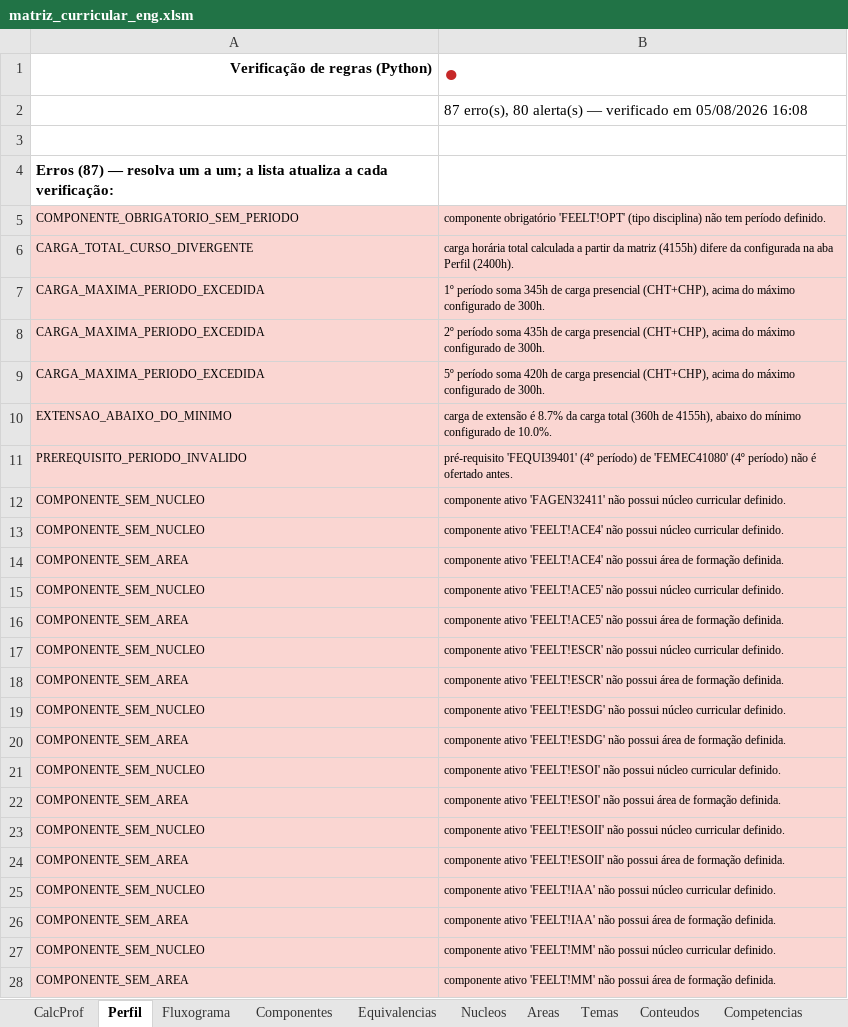
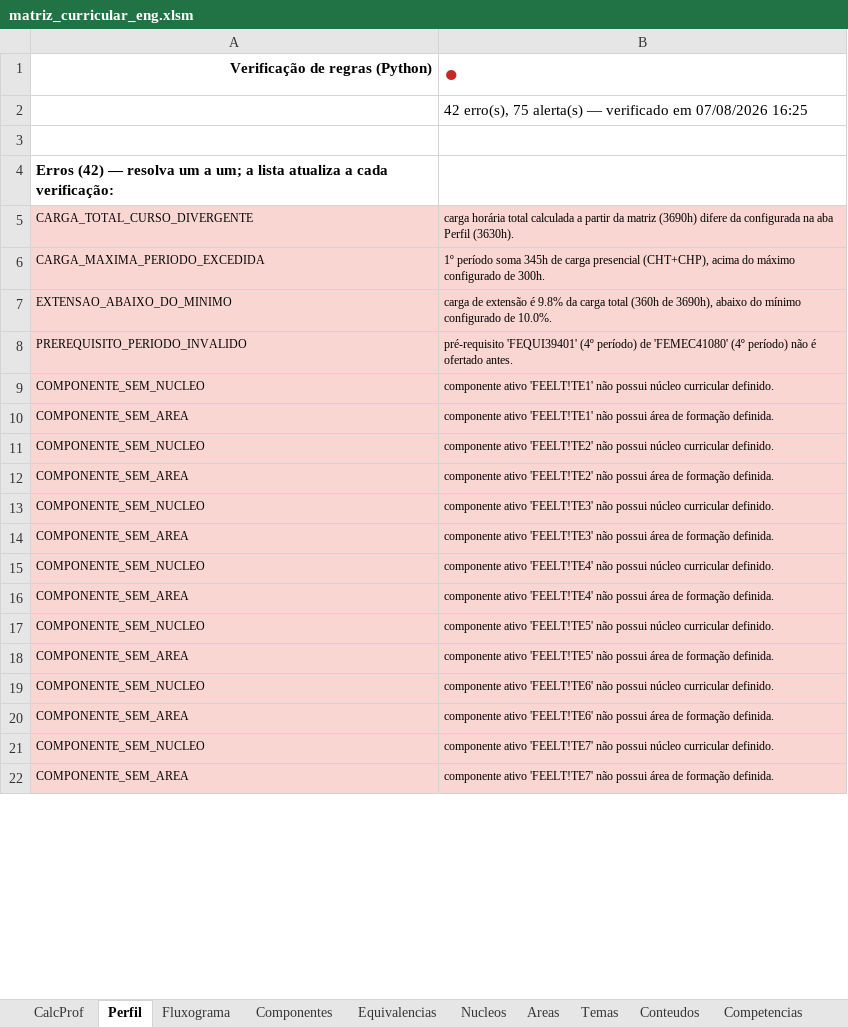
Before and after one commit to LASEC-UFU/ppc_generator, an Excel workbook: dados/engenharia_automacao_2027_1/matriz_curricular_eng.xlsm, sheet Perfil, drawn as a sheet; only a part is shown; values as stored, in another font and other column widths than the file's, no borders; charts and pictures and conditional formats not drawn; removed rows and columns are numbered as before the commit, all else as after; the diff covers the shown part only; the diff names each change by its address in the sheet, - before the commit and + after, or states it on an @@ line.

```diff
--- a/dados/engenharia_automacao_2027_1/matriz_curricular_eng.xlsm (sheet Perfil)
+++ b/dados/engenharia_automacao_2027_1/matriz_curricular_eng.xlsm (sheet Perfil)
-B2 (●): 87 erro(s), 80 alerta(s) — verificado em 05/08/2026 16:08
+B2 (●): 42 erro(s), 75 alerta(s) — verificado em 07/08/2026 16:25
-A4 (Verificação de regras (Python)): Erros (87) — resolva…
+A4 (Verificação de regras (Python)): Erros (42) — resolva…
-row 5: COMPONENTE_OBRIGATORIO_SEM_PERIODO | componente obrigatório 'FEELT!OPT' (tipo disciplina) não tem período definido.
-B5 (●): …da matriz (4155h) difere da configurada na aba Perfil (2400h).
+B5 (●): …da matriz (3690h) difere da configurada na aba Perfil (3630h).
-row 8: CARGA_MAXIMA_PERIODO_EXCEDIDA | 2º período soma 435h de carga presencial (CHT+CHP), acima do máximo configurado de 300h.
-row 9: CARGA_MAXIMA_PERIODO_EXCEDIDA | 5º período soma 420h de carga presencial (CHT+CHP), acima do máximo configurado de 300h.
-B7 (●): …extensão é 8.7% da carga total (360h de 4155h), abaixo do…
+B7 (●): …extensão é 9.8% da carga total (360h de 3690h), abaixo do…
-row 12: COMPONENTE_SEM_NUCLEO | componente ativo 'FAGEN32411' não possui núcleo curricular definido.
-B9 (●): componente ativo 'FEELT!ACE4' não possui…
+B9 (●): componente ativo 'FEELT!TE1' não possui…
-B10 (●): componente ativo 'FEELT!ACE4' não possui…
+B10 (●): componente ativo 'FEELT!TE1' não possui…
-B11 (●): componente ativo 'FEELT!ACE5' não possui…
+B11 (●): componente ativo 'FEELT!TE2' não possui…
-B12 (●): componente ativo 'FEELT!ACE5' não possui…
+B12 (●): componente ativo 'FEELT!TE2' não possui…
-B13 (●): componente ativo 'FEELT!ESCR' não possui…
+B13 (●): componente ativo 'FEELT!TE3' não possui…
-B14 (●): componente ativo 'FEELT!ESCR' não possui…
+B14 (●): componente ativo 'FEELT!TE3' não possui…
-B15 (●): componente ativo 'FEELT!ESDG' não possui…
+B15 (●): componente ativo 'FEELT!TE4' não possui…
-B16 (●): componente ativo 'FEELT!ESDG' não possui…
+B16 (●): componente ativo 'FEELT!TE4' não possui…
-B17 (●): componente ativo 'FEELT!ESOI' não possui…
+B17 (●): componente ativo 'FEELT!TE5' não possui…
-B18 (●): componente ativo 'FEELT!ESOI' não possui…
+B18 (●): componente ativo 'FEELT!TE5' não possui…
-B19 (●): componente ativo 'FEELT!ESOII' não possui…
+B19 (●): componente ativo 'FEELT!TE6' não possui…
-B20 (●): componente ativo 'FEELT!ESOII' não possui…
+B20 (●): componente ativo 'FEELT!TE6' não possui…
-row 25: COMPONENTE_SEM_NUCLEO | componente ativo 'FEELT!IAA' não possui núcleo curricular definido.
-row 26: COMPONENTE_SEM_AREA | componente ativo 'FEELT!IAA' não possui área de formação definida.
-B21 (●): componente ativo 'FEELT!MM' não possui…
+B21 (●): componente ativo 'FEELT!TE7' não possui…
-B22 (●): componente ativo 'FEELT!MM' não possui…
+B22 (●): componente ativo 'FEELT!TE7' não possui…
```
Also changed, not shown: 41 removed rows, 30 edited cells and cell formats elsewhere in this sheet, sheet Fluxograma, sheet Componentes, sheet Conteudos, sheet Bibliografia, sheet CalcProf, sheet Areas, 4 more sheets, other sheet tabs, formulas that keep their value, charts or pictures, dados/tecnologo_automacao_2027_1/matriz_curricular_tec.xlsm, testes/perfis_exemplo/matriz_curricular.xlsx, 33 other files.
